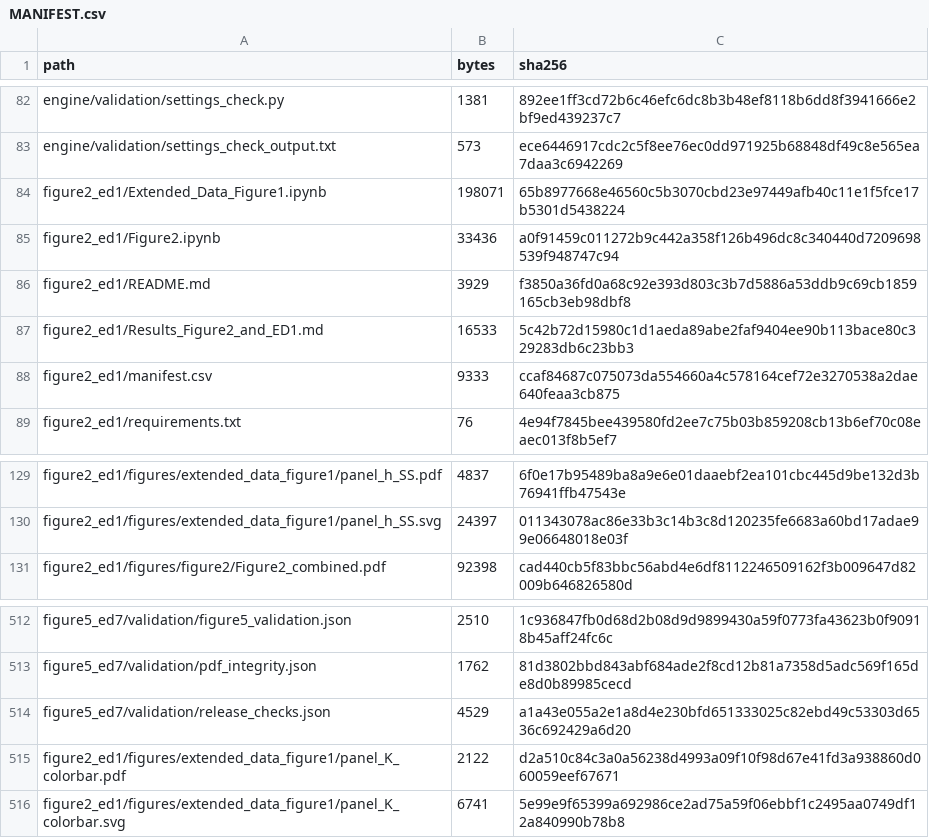
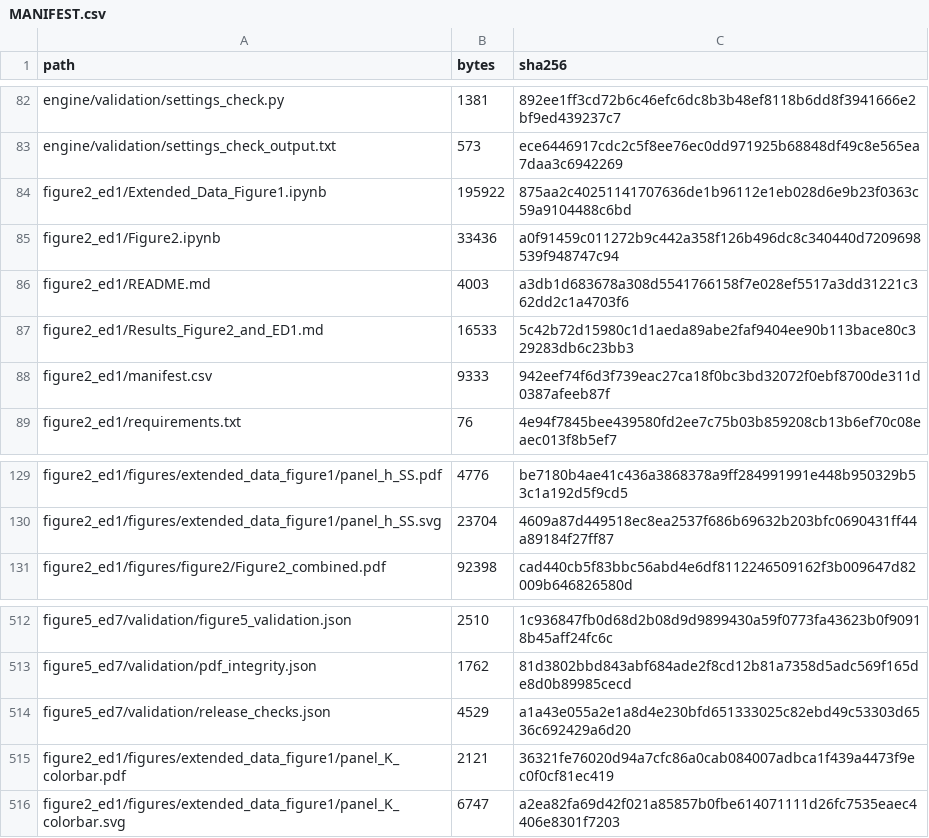
Before and after one commit to JoeWynn7/IR_paper, a CSV file: verified/MANIFEST.csv, drawn as a sheet; only a part is shown, gaps mark what is left out; the diff covers the shown part only; the diff names each change by its address in the sheet, - before the commit and + after, or states it on an @@ line.

```diff
--- a/verified/MANIFEST.csv
+++ b/verified/MANIFEST.csv
-B84 (bytes): 198071
+B84 (bytes): 195922
-C84 (sha256): 65b8977668e46560c5b3070cbd23e97449afb40c11e1f5fce17b5301d5438224
+C84 (sha256): 875aa2c40251141707636de1b96112e1eb028d6e9b23f0363c59a9104488c6bd
-B86 (bytes): 3929
+B86 (bytes): 4003
-C86 (sha256): f3850a36fd0a68c92e393d803c3b7d5886a53ddb9c69cb1859165cb3eb98dbf8
+C86 (sha256): a3db1d683678a308d5541766158f7e028ef5517a3dd31221c362dd2c1a4703f6
-C88 (sha256): ccaf84687c075073da554660a4c578164cef72e3270538a2dae640feaa3cb875
+C88 (sha256): 942eef74f6d3f739eac27ca18f0bc3bd32072f0ebf8700de311d0387afeeb87f
-B129 (bytes): 4837
+B129 (bytes): 4776
-C129 (sha256): 6f0e17b95489ba8a9e6e01daaebf2ea101cbc445d9be132d3b76941ffb47543e
+C129 (sha256): be7180b4ae41c436a3868378a9ff284991991e448b950329b53c1a192d5f9cd5
-B130 (bytes): 24397
+B130 (bytes): 23704
-C130 (sha256): 011343078ac86e33b3c14b3c8d120235fe6683a60bd17adae99e06648018e03f
+C130 (sha256): 4609a87d449518ec8ea2537f686b69632b203bfc0690431ff44a89184f27ff87
-B515 (bytes): 2122
+B515 (bytes): 2121
-C515 (sha256): d2a510c84c3a0a56238d4993a09f10f98d67e41fd3a938860d060059eef67671
+C515 (sha256): 36321fe76020d94a7cfc86a0cab084007adbca1f439a4473f9ec0f0cf81ec419
-B516 (bytes): 6741
+B516 (bytes): 6747
-C516 (sha256): 5e99e9f65399a692986ce2ad75a59f06ebbf1c2495aa0749df12a840990b78b8
+C516 (sha256): a2ea82fa69d42f021a85857b0fbe614071111d26fc7535eaec4406e8301f7203
```
Also changed, not shown: 32 edited cells elsewhere in this file, verified/figure2_ed1/manifest.csv, 22 other files.
